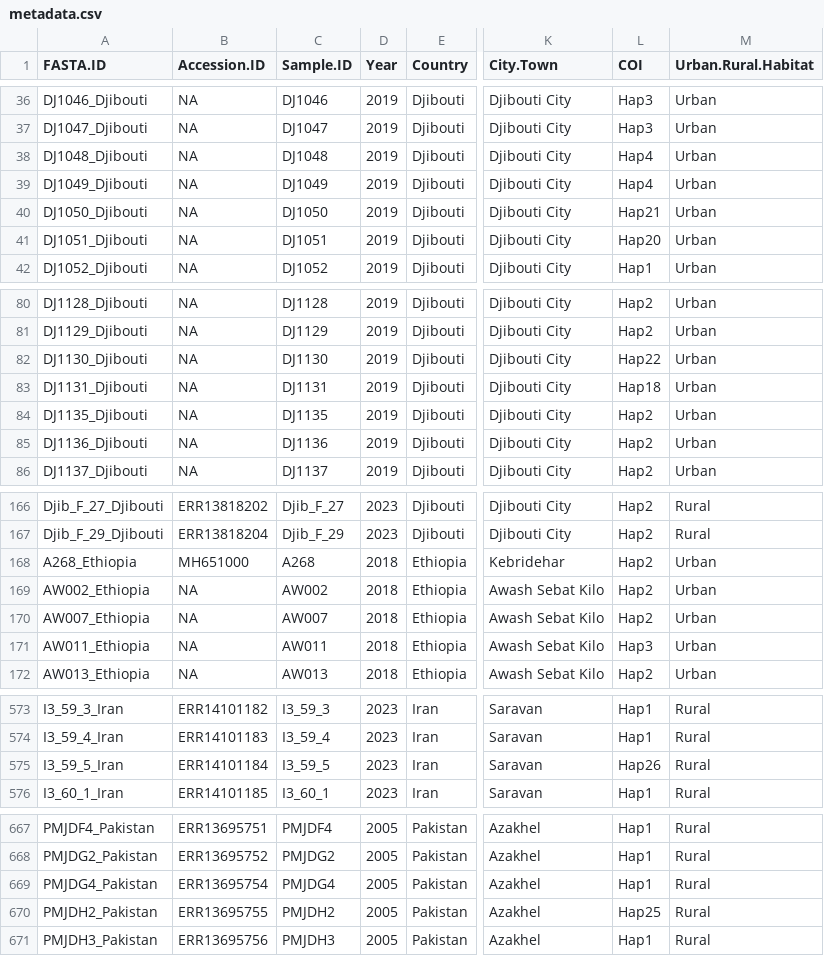
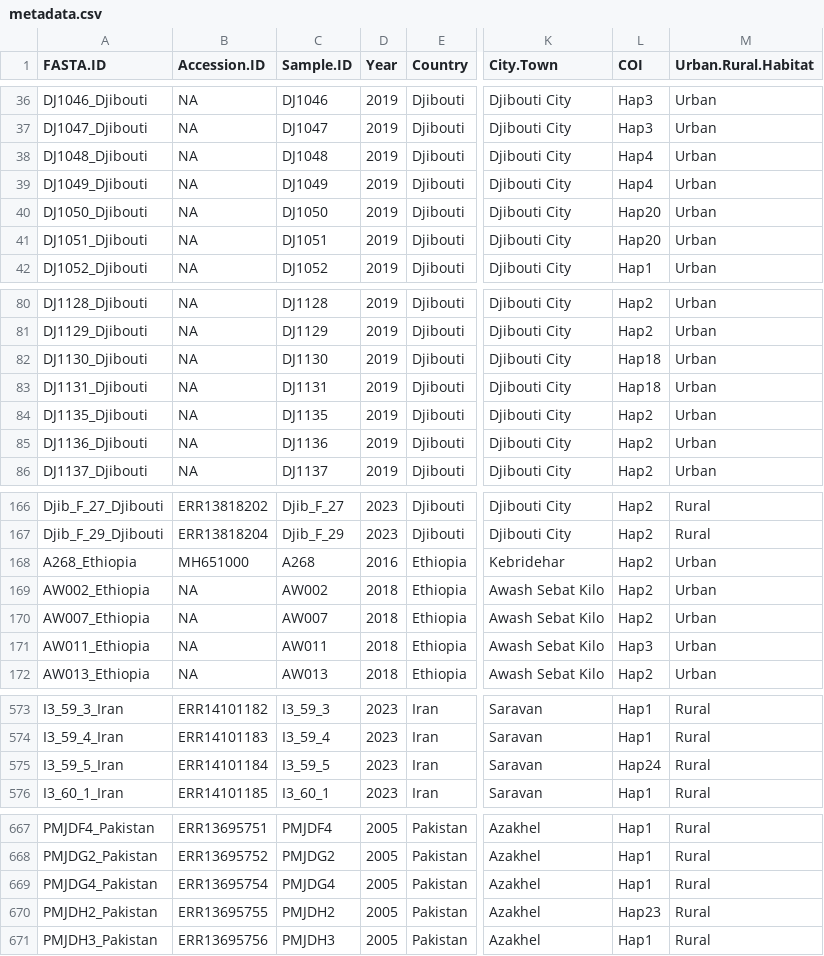
Before and after one commit to sayalg/VIA, a CSV file: Input_Files/genes/COI/metadata.csv, drawn as a sheet; only a part is shown, gaps mark what is left out; the diff covers the shown part only; the diff names each change by its address in the sheet, - before the commit and + after, or states it on an @@ line.

```diff
--- a/Input_Files/genes/COI/metadata.csv
+++ b/Input_Files/genes/COI/metadata.csv
-L40 (COI): Hap21
+L40 (COI): Hap20
-L82 (COI): Hap22
+L82 (COI): Hap18
-D168 (Year): 2018
+D168 (Year): 2016
-L575 (COI): Hap26
+L575 (COI): Hap24
-L670 (COI): Hap25
+L670 (COI): Hap23
```
Also changed, not shown: 21 edited cells elsewhere in this file, 7 other files.
